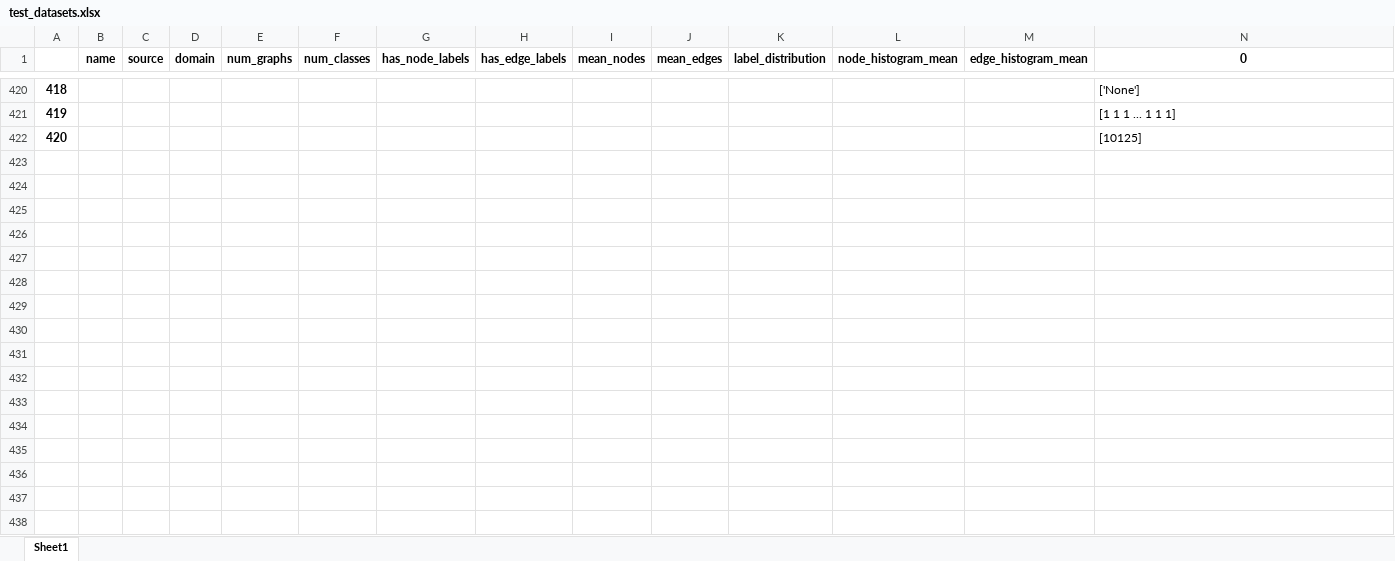
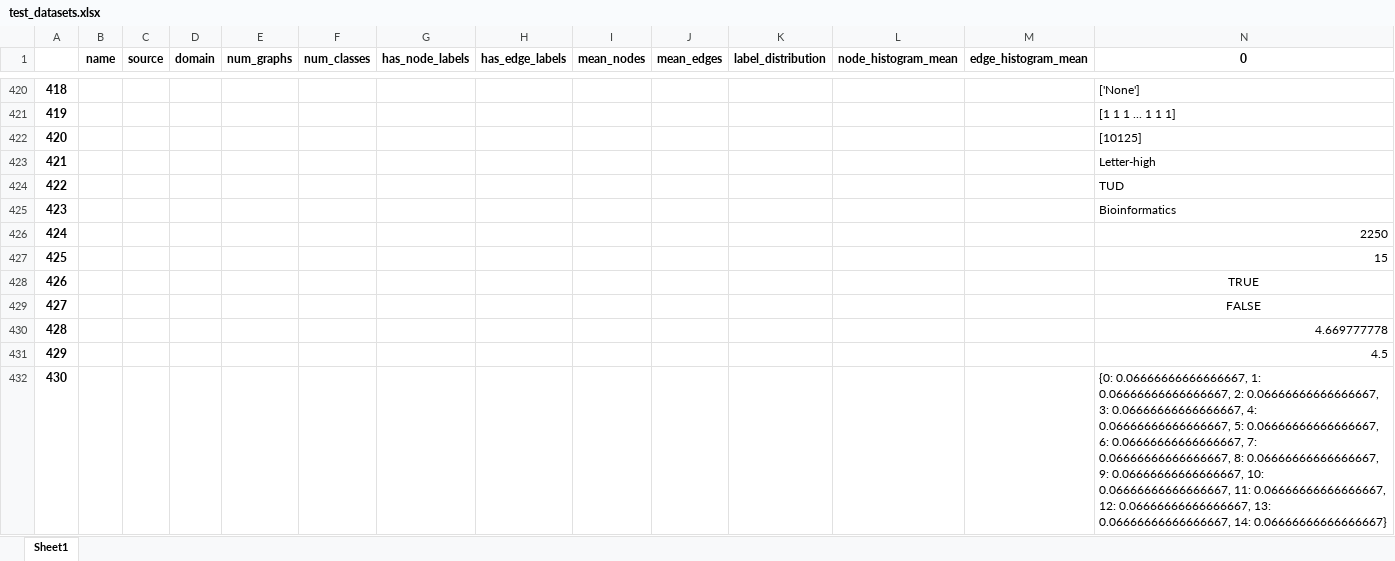
Before and after one commit to SimonESchumacher/Exploration-of-the-Potential-of-GED-based-Classifiers, an Excel workbook: configs/test_datasets.xlsx, sheet Sheet1, drawn as a sheet; only a part is shown, gaps mark what is left out; values as stored, in another font and other column widths than the file's, no borders; the diff covers the shown part only; the diff names each change by its address in the sheet, - before the commit and + after, or states it on an @@ line.

```diff
--- a/configs/test_datasets.xlsx (sheet Sheet1)
+++ b/configs/test_datasets.xlsx (sheet Sheet1)
+row 423: 421 |  |  |  |  |  |  |  |  |  |  |  |  | Letter-high
+row 424: 422 |  |  |  |  |  |  |  |  |  |  |  |  | TUD
+row 425: 423 |  |  |  |  |  |  |  |  |  |  |  |  | Bioinformatics
+row 426: 424 |  |  |  |  |  |  |  |  |  |  |  |  | 2250
+row 427: 425 |  |  |  |  |  |  |  |  |  |  |  |  | 15
+row 428: 426 |  |  |  |  |  |  |  |  |  |  |  |  | TRUE
+row 429: 427 |  |  |  |  |  |  |  |  |  |  |  |  | FALSE
+row 430: 428 |  |  |  |  |  |  |  |  |  |  |  |  | 4.669777778
+row 431: 429 |  |  |  |  |  |  |  |  |  |  |  |  | 4.5
+row 432: 430 |  |  |  |  |  |  |  |  |  |  |  |  | {0: 0.06666666666666667, 1: 0.06666666666666667, 2: 0.06666666666666667, 3: 0.06666666666666667, 4: 0.06666666666666667, 5: 0.06666666666666667, 6: 0.06666666666666667, 7: 0.06666666666666667, 8: 0.06666666666666667, 9: 0.06666666666666667, 10: 0.06666666666666667, 11: 0.06666666666666667, 12: 0.06666666666666667, 13: 0.06666666666666667, 14: 0.06666666666666667}
```
Also changed, not shown: 102 added rows elsewhere in this sheet, configs/test_diagnostics.xlsx, configs/test_results.xlsx, 6 other files.
